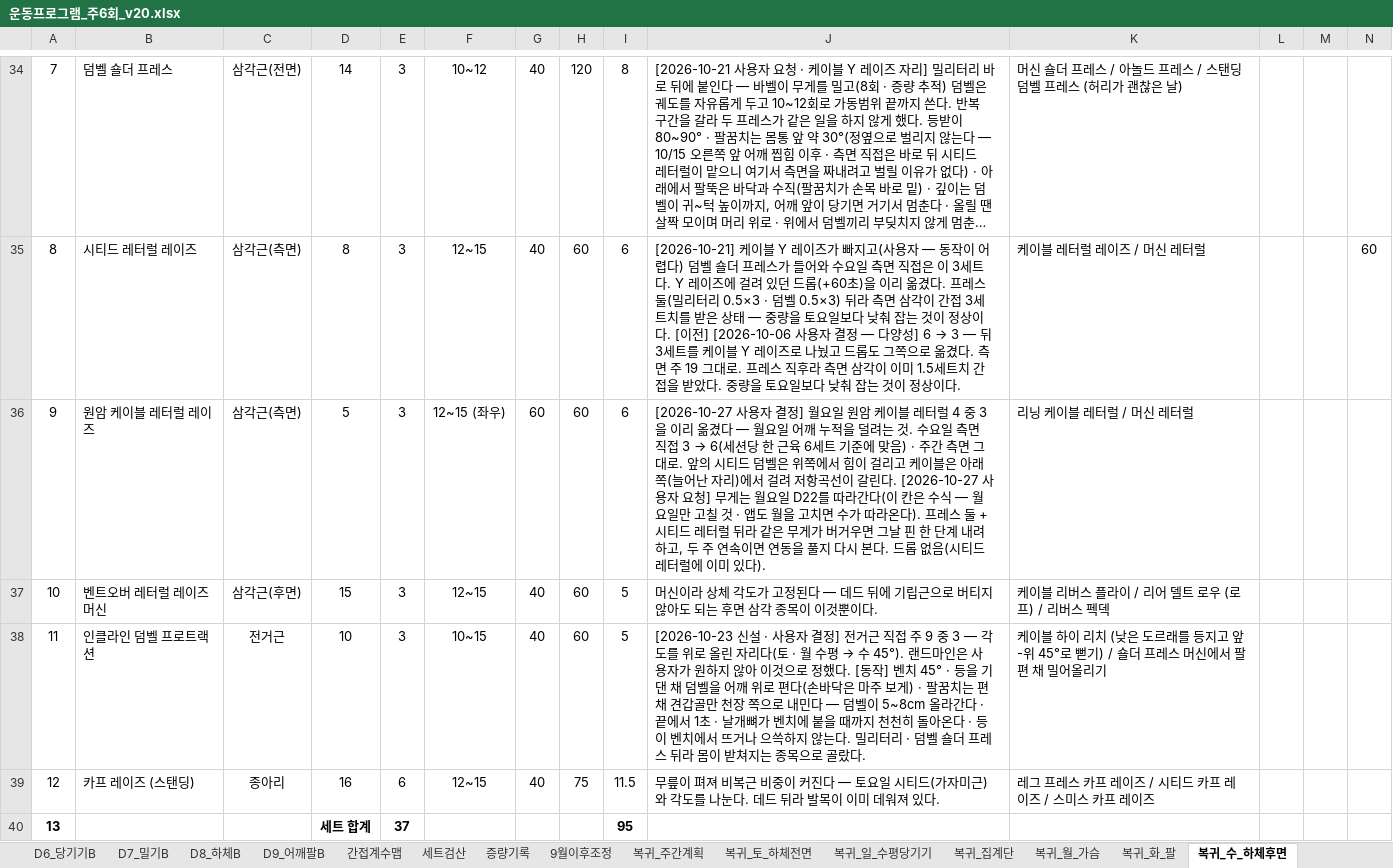
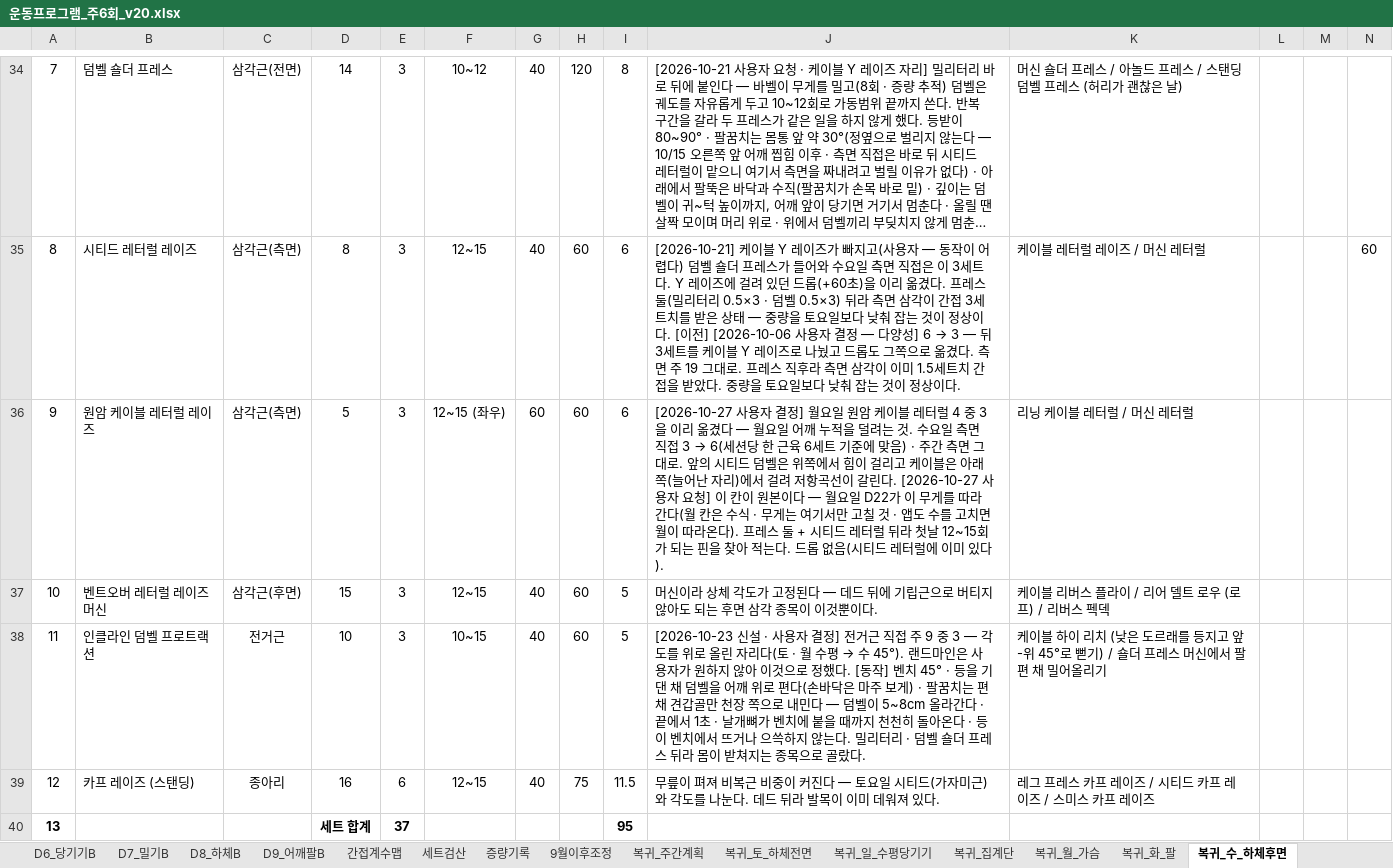
Before and after one commit to ktmffl-max/health1234, an Excel workbook: 운동프로그램_주6회_v20.xlsx, sheet 복귀_수_하체후면, drawn as a sheet; only a part is shown, gaps mark what is left out; long unchanged cells end in …; values as stored, in another font and other column widths than the file's, no borders; the diff names each change by its address in the sheet, - before the commit and + after, or states it on an @@ line.

```diff
--- a/운동프로그램_주6회_v20.xlsx (sheet 복귀_수_하체후면)
+++ b/운동프로그램_주6회_v20.xlsx (sheet 복귀_수_하체후면)
-J36: …요청] 무게는 월요일 D22를 따라간다(이 칸은 수식 — 월요일만 고칠 것 · 앱도 월을 고치면 수가 따라온다). 프레스 둘 + 시티드 레터럴 뒤라 같은 무게가 버거우면 그날 핀 한 단계 내려 하고, 두 주 연속이면 연동을 풀지 다시 본다. 드롭…
+J36: …요청] 이 칸이 원본이다 — 월요일 D22가 이 무게를 따라간다(월 칸은 수식 · 무게는 여기서만 고칠 것 · 앱도 수를 고치면 월이 따라온다). 프레스 둘 + 시티드 레터럴 뒤라 첫날 12~15회가 되는 핀을 찾아 적는다. 드롭…
```
Also changed, not shown: sheet 복귀_월_가슴, formulas that keep their value, 3 other files.
